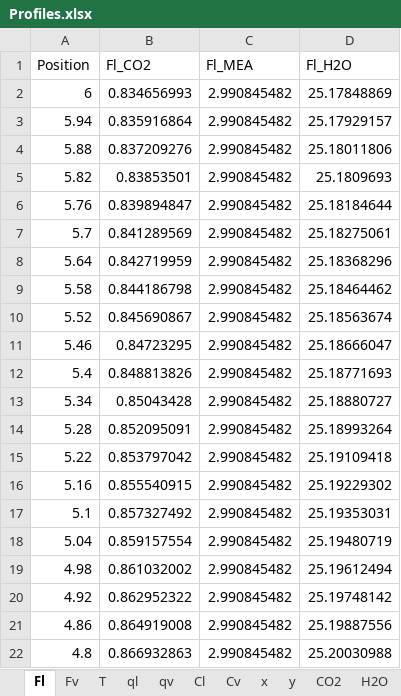
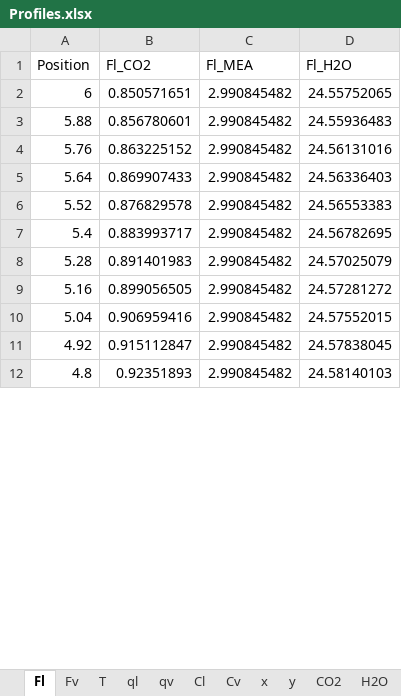
Before and after one commit to tannerpolley/Absorption_Column, an Excel workbook: data/Results/Profiles.xlsx, sheet Fl, drawn as a sheet; only a part is shown; values as stored, in another font and other column widths than the file's, no borders; charts and pictures not drawn; removed rows and columns are numbered as before the commit, all else as after; the diff covers the shown part only; the diff names each change by its address in the sheet, - before the commit and + after, or states it on an @@ line.

```diff
--- a/data/Results/Profiles.xlsx (sheet Fl)
+++ b/data/Results/Profiles.xlsx (sheet Fl)
-B2 (Fl_CO2): 0.834656993
+B2 (Fl_CO2): 0.850571651
-D2 (Fl_H2O): 25.17848869
+D2 (Fl_H2O): 24.55752065
-row 3: 5.94 | 0.835916864 | 2.990845482 | 25.17929157
-B3 (Fl_CO2): 0.837209276
+B3 (Fl_CO2): 0.856780601
-D3 (Fl_H2O): 25.18011806
+D3 (Fl_H2O): 24.55936483
-row 5: 5.82 | 0.83853501 | 2.990845482 | 25.1809693
-B4 (Fl_CO2): 0.839894847
+B4 (Fl_CO2): 0.863225152
-D4 (Fl_H2O): 25.18184644
+D4 (Fl_H2O): 24.56131016
-row 7: 5.7 | 0.841289569 | 2.990845482 | 25.18275061
-B5 (Fl_CO2): 0.842719959
+B5 (Fl_CO2): 0.869907433
-D5 (Fl_H2O): 25.18368296
+D5 (Fl_H2O): 24.56336403
-row 9: 5.58 | 0.844186798 | 2.990845482 | 25.18464462
-B6 (Fl_CO2): 0.845690867
+B6 (Fl_CO2): 0.876829578
-D6 (Fl_H2O): 25.18563674
+D6 (Fl_H2O): 24.56553383
-row 11: 5.46 | 0.84723295 | 2.990845482 | 25.18666047
-B7 (Fl_CO2): 0.848813826
+B7 (Fl_CO2): 0.883993717
-D7 (Fl_H2O): 25.18771693
+D7 (Fl_H2O): 24.56782695
-row 13: 5.34 | 0.85043428 | 2.990845482 | 25.18880727
-B8 (Fl_CO2): 0.852095091
+B8 (Fl_CO2): 0.891401983
-D8 (Fl_H2O): 25.18993264
+D8 (Fl_H2O): 24.57025079
-row 15: 5.22 | 0.853797042 | 2.990845482 | 25.19109418
-B9 (Fl_CO2): 0.855540915
+B9 (Fl_CO2): 0.899056505
-D9 (Fl_H2O): 25.19229302
+D9 (Fl_H2O): 24.57281272
-row 17: 5.1 | 0.857327492 | 2.990845482 | 25.19353031
-B10 (Fl_CO2): 0.859157554
+B10 (Fl_CO2): 0.906959416
-D10 (Fl_H2O): 25.19480719
+D10 (Fl_H2O): 24.57552015
-row 19: 4.98 | 0.861032002 | 2.990845482 | 25.19612494
-B11 (Fl_CO2): 0.862952322
+B11 (Fl_CO2): 0.915112847
-D11 (Fl_H2O): 25.19748142
+D11 (Fl_H2O): 24.57838045
-row 21: 4.86 | 0.864919008 | 2.990845482 | 25.19887556
-B12 (Fl_CO2): 0.866932863
+B12 (Fl_CO2): 0.92351893
-D12 (Fl_H2O): 25.20030988
+D12 (Fl_H2O): 24.58140103
```
Also changed, not shown: 40 removed rows and 80 edited cells elsewhere in this sheet, sheet Prop_v, sheet Prop_l, sheet CO2, sheet hydr, sheet H2O, sheet k_mx, 8 more sheets, charts or pictures, 16 other files.
